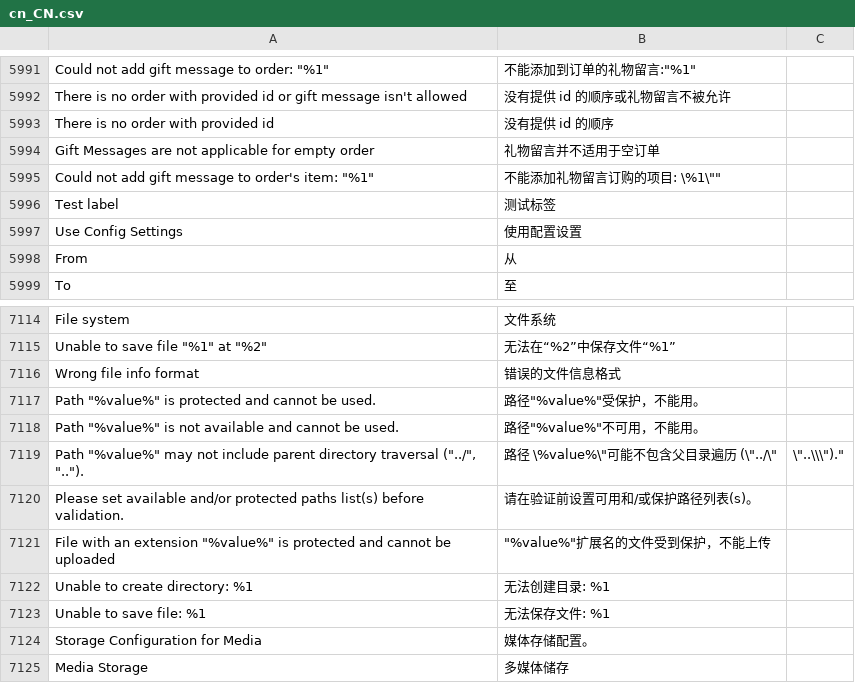
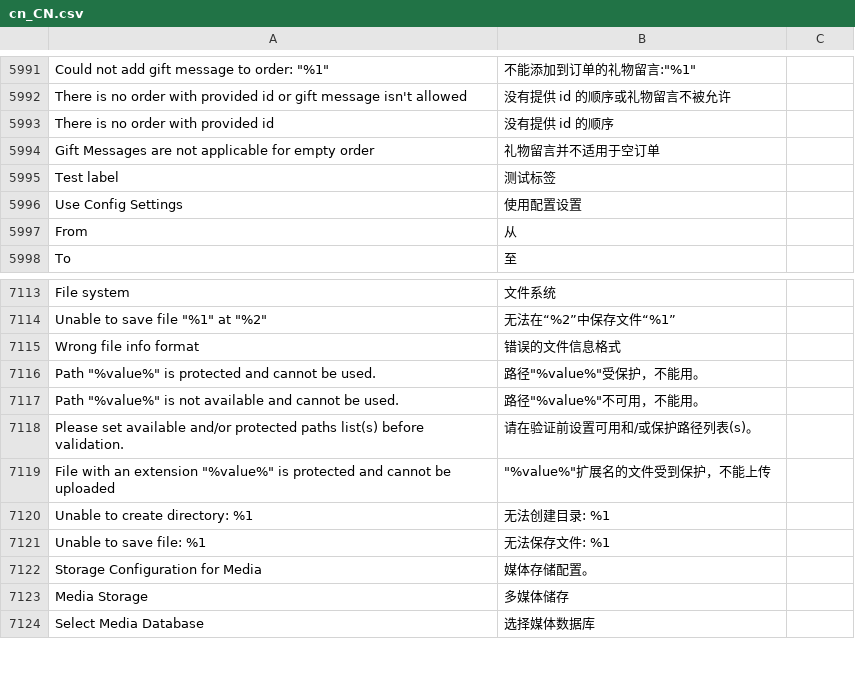
Before and after one commit to ko1eda/m2sortcsv, a CSV file: cn_CN.csv, drawn as a sheet; only a part is shown, gaps mark what is left out; the shorter side is filled out with more unchanged rows.

Commit message:
Update to two list sorting

```diff
--- a/cn_CN.csv
+++ b/cn_CN.csv
@@ -6020,3 +6020,2 @@
 "Gift Messages are not applicable for empty order","礼物留言并不适用于空订单"
-"Could not add gift message to order's item: ""%1""","不能添加礼物留言订购的项目: \"%1\""
 "Test label","测试标签"
@@ -7145,3 +7144,2 @@
 "Path ""%value%"" is not available and cannot be used.","路径""%value%""不可用，不能用。"
-"Path ""%value%"" may not include parent directory traversal (""../"", "".."").","路径 \"%value%\"可能不包含父目录遍历 (\"../\", \"..\\\")."
 "Please set available and/or protected paths list(s) before validation.","请在验证前设置可用和/或保护路径列表(s)。"
```
Also changed, not shown: 6 other files.
